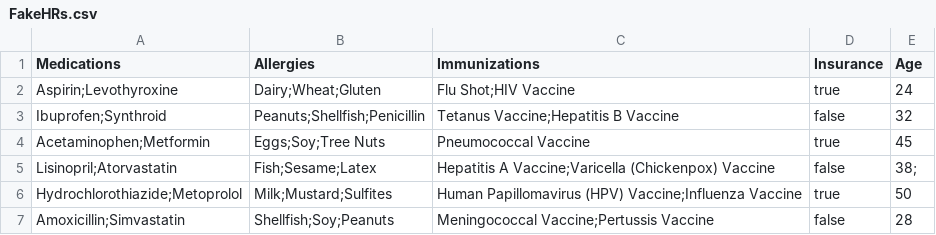
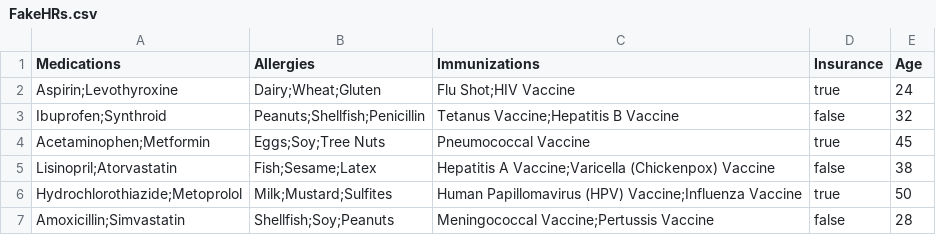
Before and after one commit to bfoley05/medDatabase, a CSV file: FakeHRs.csv, drawn as a sheet; only a part is shown.

Commit message:
Update FakeHRs.csv

```diff
--- a/FakeHRs.csv
+++ b/FakeHRs.csv
@@ -4,3 +4,3 @@ Ibuprofen;Synthroid,Peanuts;Shellfish;Penicillin,Tetanus Vaccine;Hepatitis B Vac
 Acetaminophen;Metformin,Eggs;Soy;Tree Nuts,Pneumococcal Vaccine,true,45
-Lisinopril;Atorvastatin,Fish;Sesame;Latex,Hepatitis A Vaccine;Varicella (Chickenpox) Vaccine,false,38;
+Lisinopril;Atorvastatin,Fish;Sesame;Latex,Hepatitis A Vaccine;Varicella (Chickenpox) Vaccine,false,38
 Hydrochlorothiazide;Metoprolol,Milk;Mustard;Sulfites,Human Papillomavirus (HPV) Vaccine;Influenza Vaccine,true,50
```
